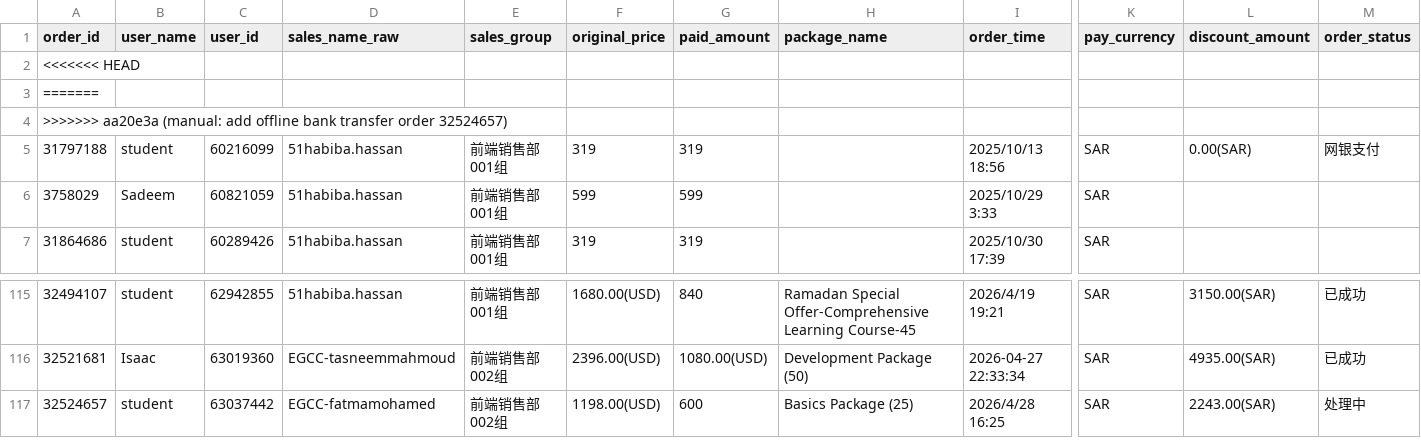
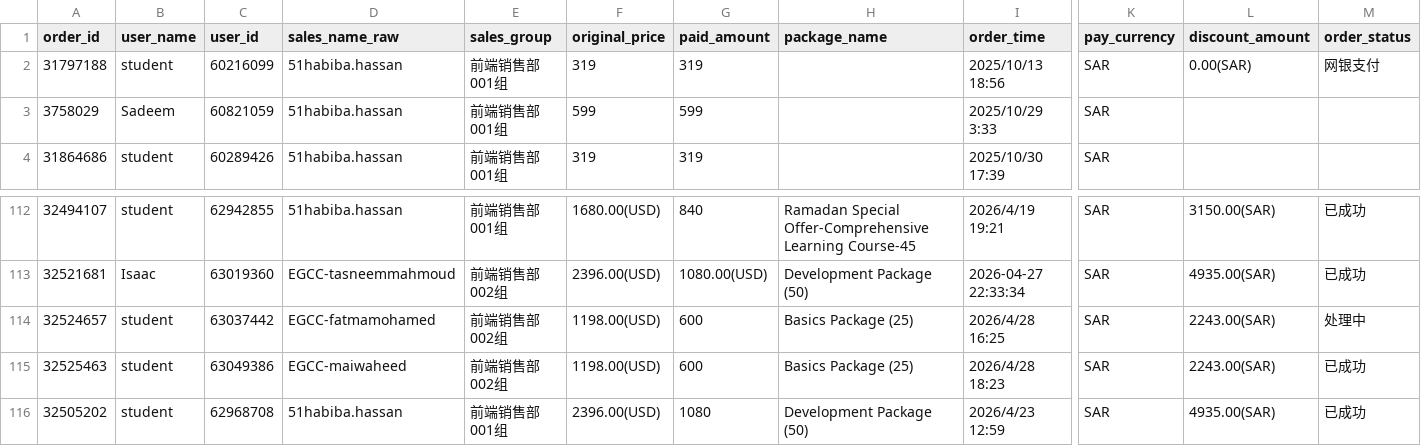
Before and after one commit to yarayan327-hash/Sales_bi_dashboard_v1.0, a CSV file: public/data/fact_orders.csv, drawn as a sheet; only a part is shown, gaps mark what is left out; removed rows and columns are numbered as before the commit, all else as after; rows hold the shown columns only; the diff names each change by its address in the sheet, - before the commit and + after, or states it on an @@ line.

Commit message:
manual: add missing April orders

```diff
--- a/public/data/fact_orders.csv
+++ b/public/data/fact_orders.csv
-row 2: <<<<<<< HEAD
-row 3: =======
-row 4: >>>>>>> aa20e3a (manual: add offline bank transfer order 32524657)
+row 115: 32525463 | student | 63049386 | EGCC-maiwaheed | 前端销售部002组 | 1198.00(USD) | 600 | Basics Package (25) | 2026/4/28 18:23 | SAR | 2243.00(SAR) | 已成功
+row 116: 32505202 | student | 62968708 | 51habiba.hassan | 前端销售部001组 | 2396.00(USD) | 1080 | Development Package (50) | 2026/4/23 12:59 | SAR | 4935.00(SAR) | 已成功
```
